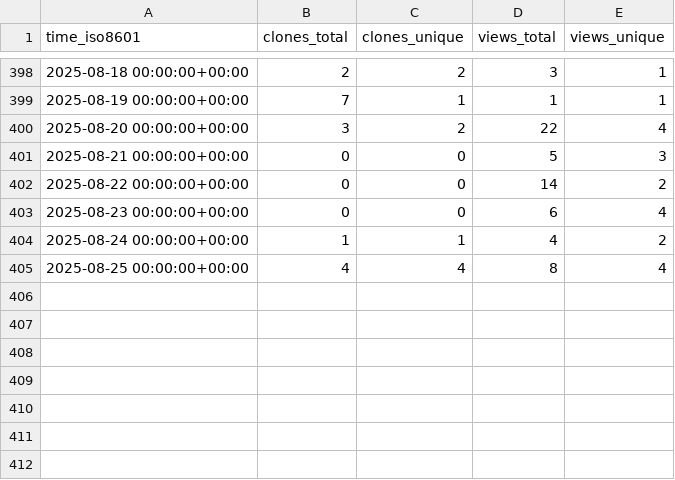
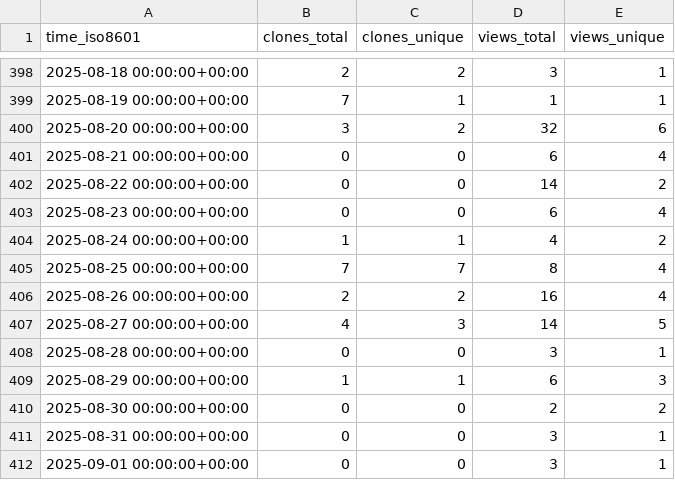
Before and after one commit to csyhuang/hn2016_falwa, a CSV file: csyhuang/hn2016_falwa/ghrs-data/views_clones_aggregate.csv, drawn as a sheet; only a part is shown, gaps mark what is left out.

```diff
--- a/csyhuang/hn2016_falwa/ghrs-data/views_clones_aggregate.csv
+++ b/csyhuang/hn2016_falwa/ghrs-data/views_clones_aggregate.csv
@@ -399,4 +399,4 @@ time_iso8601,clones_total,clones_unique,views_total,views_unique
 2025-08-19 00:00:00+00:00,7,1,1,1
-2025-08-20 00:00:00+00:00,3,2,22,4
-2025-08-21 00:00:00+00:00,0,0,5,3
+2025-08-20 00:00:00+00:00,3,2,32,6
+2025-08-21 00:00:00+00:00,0,0,6,4
 2025-08-22 00:00:00+00:00,0,0,14,2
@@ -404,2 +404,9 @@ time_iso8601,clones_total,clones_unique,views_total,views_unique
 2025-08-24 00:00:00+00:00,1,1,4,2
-2025-08-25 00:00:00+00:00,4,4,8,4
+2025-08-25 00:00:00+00:00,7,7,8,4
+2025-08-26 00:00:00+00:00,2,2,16,4
+2025-08-27 00:00:00+00:00,4,3,14,5
+2025-08-28 00:00:00+00:00,0,0,3,1
+2025-08-29 00:00:00+00:00,1,1,6,3
+2025-08-30 00:00:00+00:00,0,0,2,2
+2025-08-31 00:00:00+00:00,0,0,3,1
+2025-09-01 00:00:00+00:00,0,0,3,1
```
Also changed, not shown: 1 other file.
